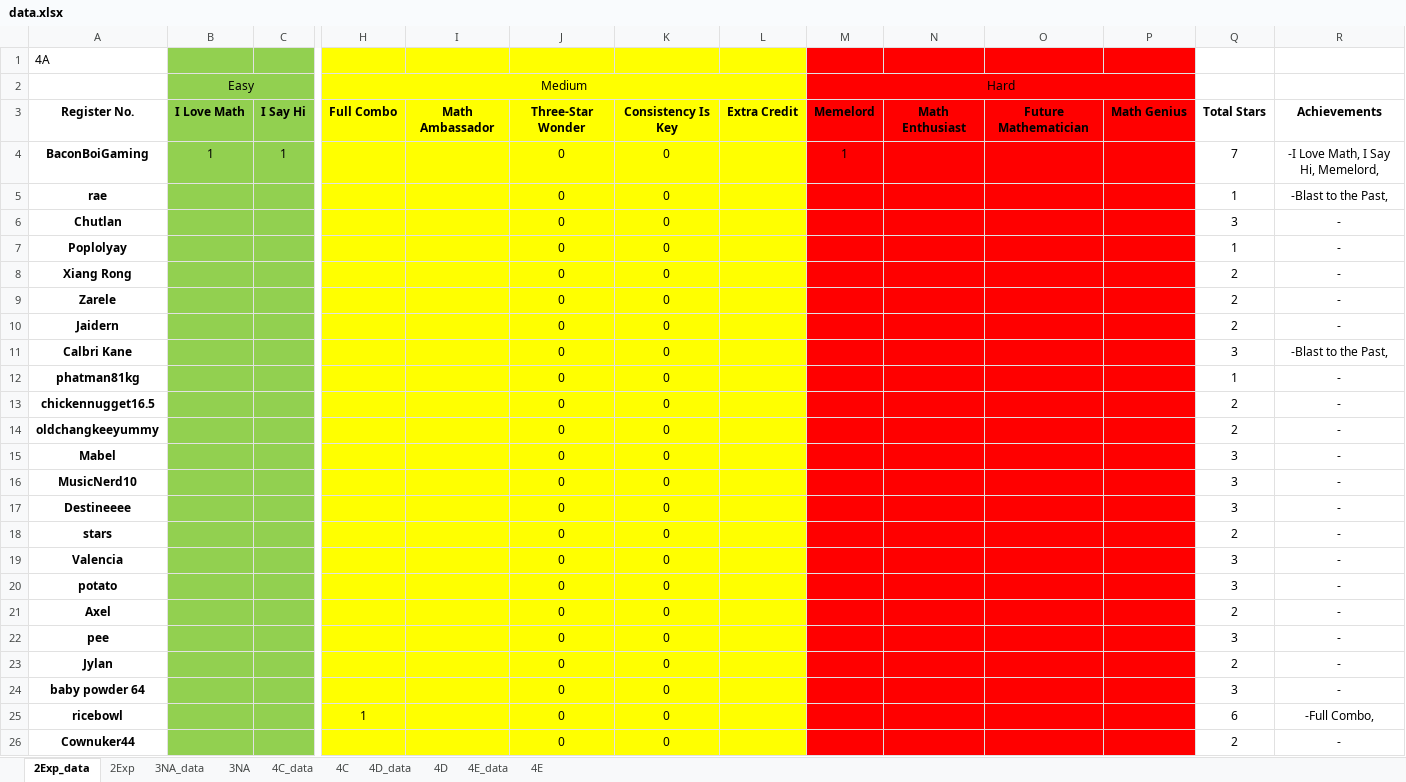
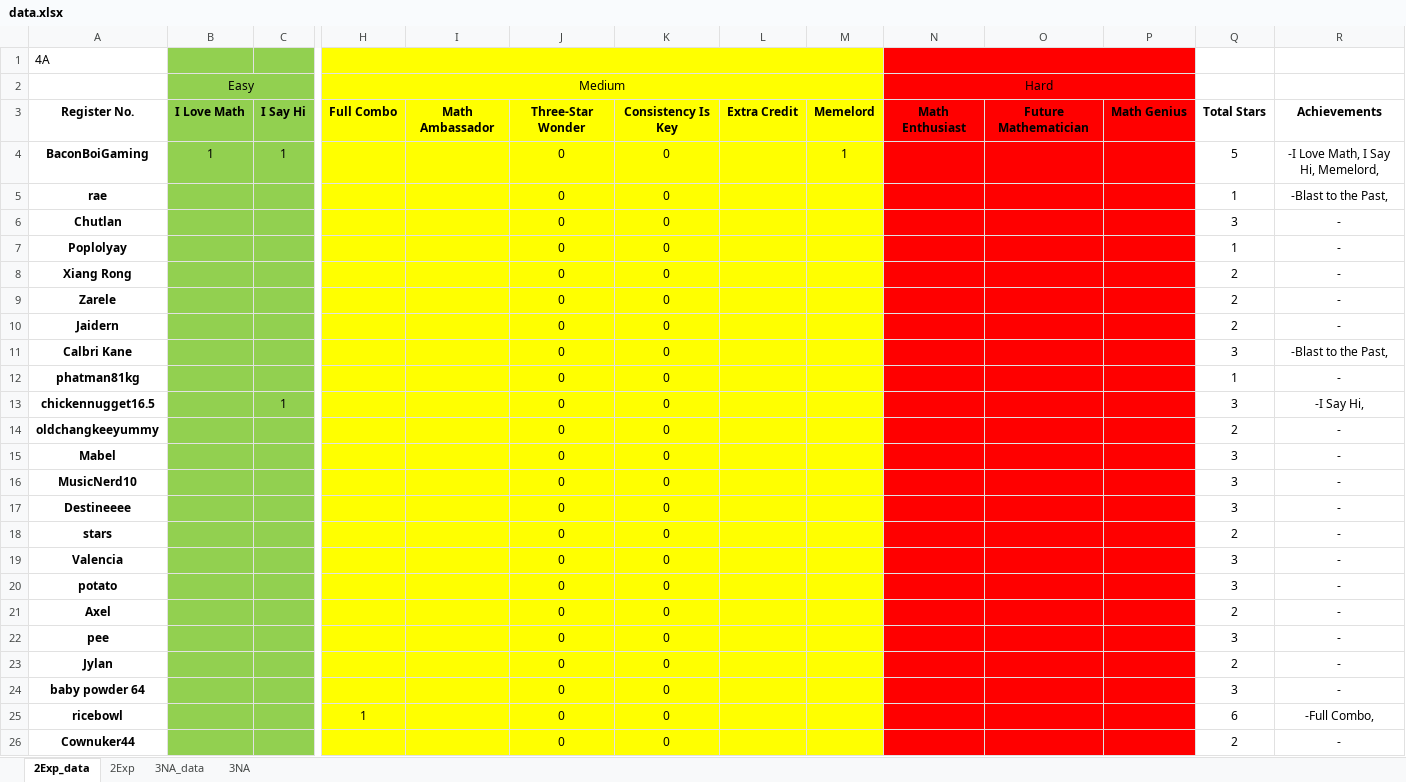
Before and after one commit to wenjunthenwj/wenjunthenwj.github.io, an Excel workbook: docs/data.xlsx, sheet 2Exp_data, drawn as a sheet; only a part is shown, gaps mark what is left out; values as stored, in another font and other column widths than the file's, no borders; the diff covers the shown part only; the diff names each change by its address in the sheet, - before the commit and + after, or states it on an @@ line.

```diff
--- a/docs/data.xlsx (sheet 2Exp_data)
+++ b/docs/data.xlsx (sheet 2Exp_data)
-sheet tab: 4C_data
-sheet tab: 4C
-sheet tab: 4D_data
-sheet tab: 4D
-sheet tab: 4E_data
-sheet tab: 4E
+H1:M1 merged
-M1:M26 fill: #FF0000
+M1:M26 fill: #FFFF00
+N1:P1 merged
-H2:L2 merged
+H2:M2 merged
-M2: Hard
+M2: (empty)
-M2:P2 merged
-N2: (empty)
+N2: Hard
+N2:P2 merged
-Q4: 7
+Q4: 5
-C13: (empty)
+C13: 1
-Q13: 2
+Q13: 3
-R13: -
+R13: -I Say Hi,
```
Also changed, not shown: cell formats elsewhere in this sheet, sheet 2Exp, sheet 3NA, 1 other file.
